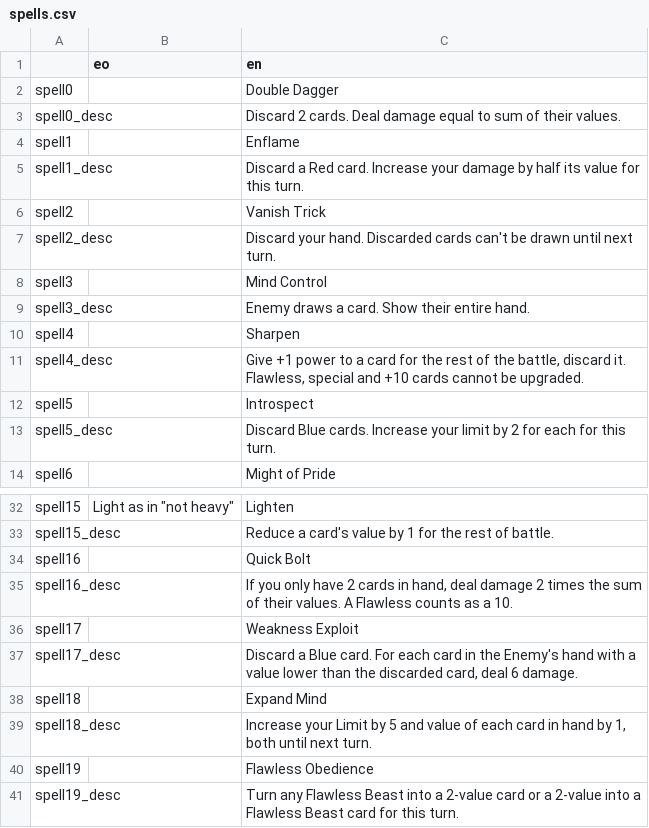
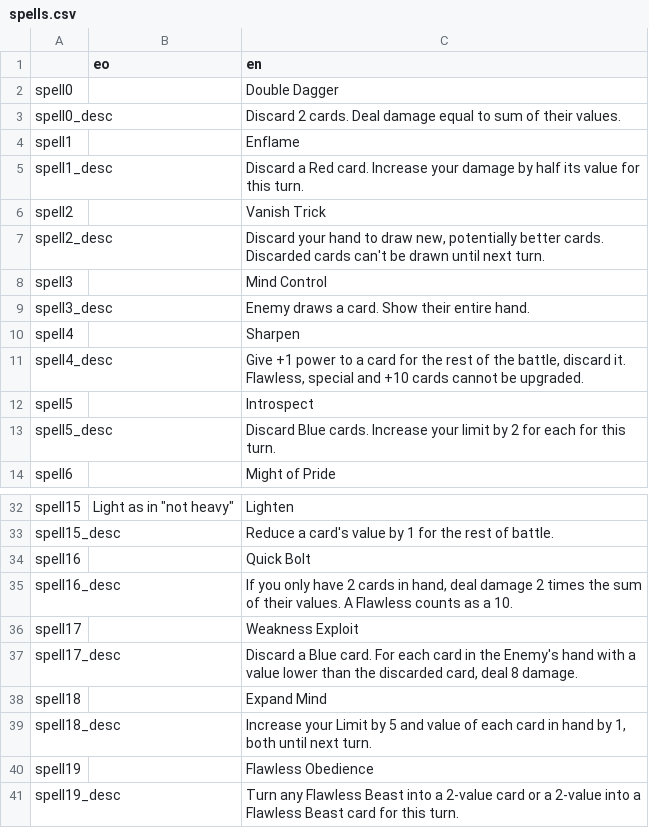
Before and after one commit to don-tnowe/Magijack, a CSV file: assets/translations/spells.csv, drawn as a sheet; only a part is shown, gaps mark what is left out.

Commit message:
More fixes and nerfs of spells

```diff
--- a/assets/translations/spells.csv
+++ b/assets/translations/spells.csv
@@ -6,3 +6,3 @@ spell1_desc;;Discard a Red card. Increase your damage by half its value for this
 spell2;;Vanish Trick
-spell2_desc;;Discard your hand. Discarded cards can't be drawn until next turn.
+spell2_desc;;Discard your hand to draw new, potentially better cards. Discarded cards can't be drawn until next turn.
 spell3;;Mind Control
@@ -36,3 +36,3 @@ spell16_desc;;If you only have 2 cards in hand, deal damage 2 times the sum of t
 spell17;;Weakness Exploit
-spell17_desc;;Discard a Blue card. For each card in the Enemy's hand with a value lower than the discarded card, deal 6 damage.
+spell17_desc;;Discard a Blue card. For each card in the Enemy's hand with a value lower than the discarded card, deal 8 damage.
 spell18;;Expand Mind
```
Also changed, not shown: 5 other files.
